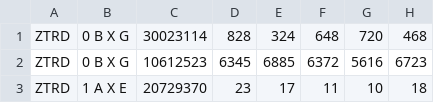
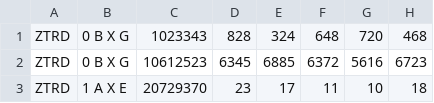
Before and after one commit to adityagator/time-series-forecasts, a CSV file: input/inputRealData.csv, drawn as a sheet; only a part is shown; the diff names each change by its address in the sheet, - before the commit and + after, or states it on an @@ line.

```diff
--- a/input/inputRealData.csv
+++ b/input/inputRealData.csv
-C1: 30023114
+C1: 1023343
```
Also changed, not shown: output/output.csv, 3 other files.
